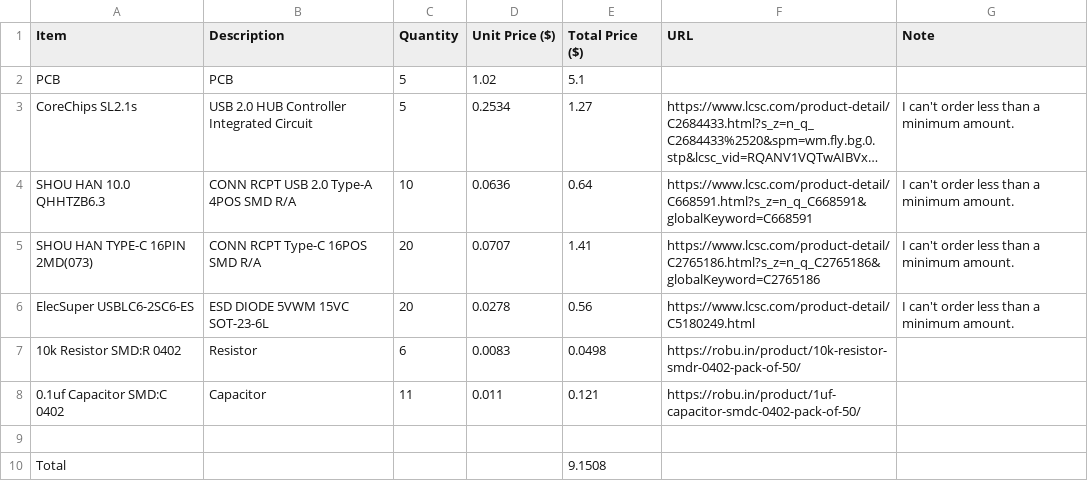
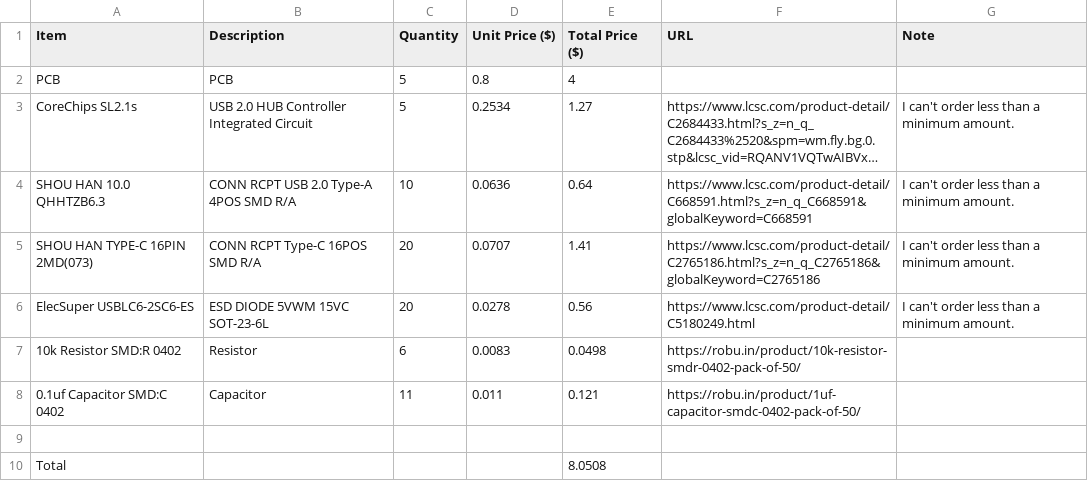
Before and after one commit to hiralsinghal/USB-Hub, a CSV file: BOM.csv, drawn as a sheet; long unchanged cells end in …; the diff names each change by its address in the sheet, - before the commit and + after, or states it on an @@ line.

```diff
--- a/BOM.csv
+++ b/BOM.csv
-D2 (Unit Price ($)): 1.02
+D2 (Unit Price ($)): 0.8
-E2 (Total Price ($)): 5.1
+E2 (Total Price ($)): 4
-E10 (Total Price ($)): 9.1508
+E10 (Total Price ($)): 8.0508
```
Also changed, not shown: 8 other files.
